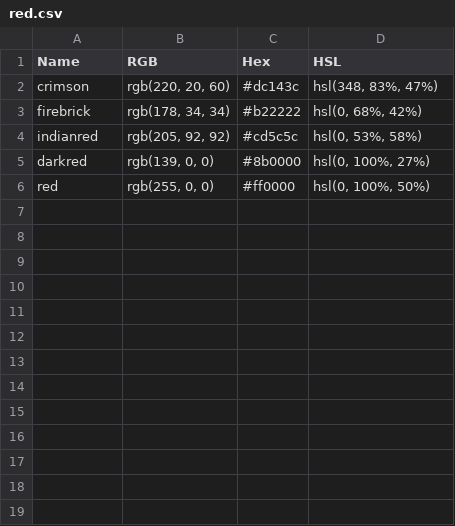
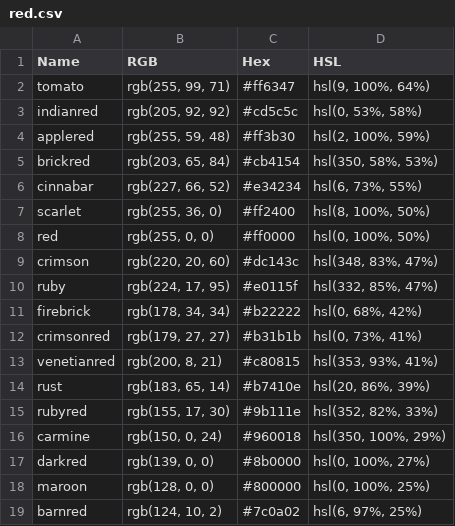
Before and after one commit to jesschwan/Farben3, a CSV file: CSV/red.csv, drawn as a sheet.

```diff
--- a/CSV/red.csv
+++ b/CSV/red.csv
@@ -1,6 +1,19 @@
 Name,RGB,Hex,HSL
+tomato,"rgb(255, 99, 71)","#ff6347","hsl(9, 100%, 64%)"
+indianred,"rgb(205, 92, 92)","#cd5c5c","hsl(0, 53%, 58%)"
+applered,"rgb(255, 59, 48)","#ff3b30","hsl(2, 100%, 59%)"
+brickred,"rgb(203, 65, 84)","#cb4154","hsl(350, 58%, 53%)"
+cinnabar,"rgb(227, 66, 52)","#e34234","hsl(6, 73%, 55%)"
+scarlet,"rgb(255, 36, 0)","#ff2400","hsl(8, 100%, 50%)"
+red,"rgb(255, 0, 0)","#ff0000","hsl(0, 100%, 50%)"
 crimson,"rgb(220, 20, 60)","#dc143c","hsl(348, 83%, 47%)"
+ruby,"rgb(224, 17, 95)","#e0115f","hsl(332, 85%, 47%)"
 firebrick,"rgb(178, 34, 34)","#b22222","hsl(0, 68%, 42%)"
-indianred,"rgb(205, 92, 92)","#cd5c5c","hsl(0, 53%, 58%)"
+crimsonred,"rgb(179, 27, 27)","#b31b1b","hsl(0, 73%, 41%)"
+venetianred,"rgb(200, 8, 21)","#c80815","hsl(353, 93%, 41%)"
+rust,"rgb(183, 65, 14)","#b7410e","hsl(20, 86%, 39%)"
+rubyred,"rgb(155, 17, 30)","#9b111e","hsl(352, 82%, 33%)"
+carmine,"rgb(150, 0, 24)","#960018","hsl(350, 100%, 29%)"
 darkred,"rgb(139, 0, 0)","#8b0000","hsl(0, 100%, 27%)"
-red,"rgb(255, 0, 0)","#ff0000","hsl(0, 100%, 50%)"
+maroon,"rgb(128, 0, 0)","#800000","hsl(0, 100%, 25%)"
+barnred,"rgb(124, 10, 2)","#7c0a02","hsl(6, 97%, 25%)"
```
Also changed, not shown: CSV/gray.csv, CSV/green.csv, 6 other files.
